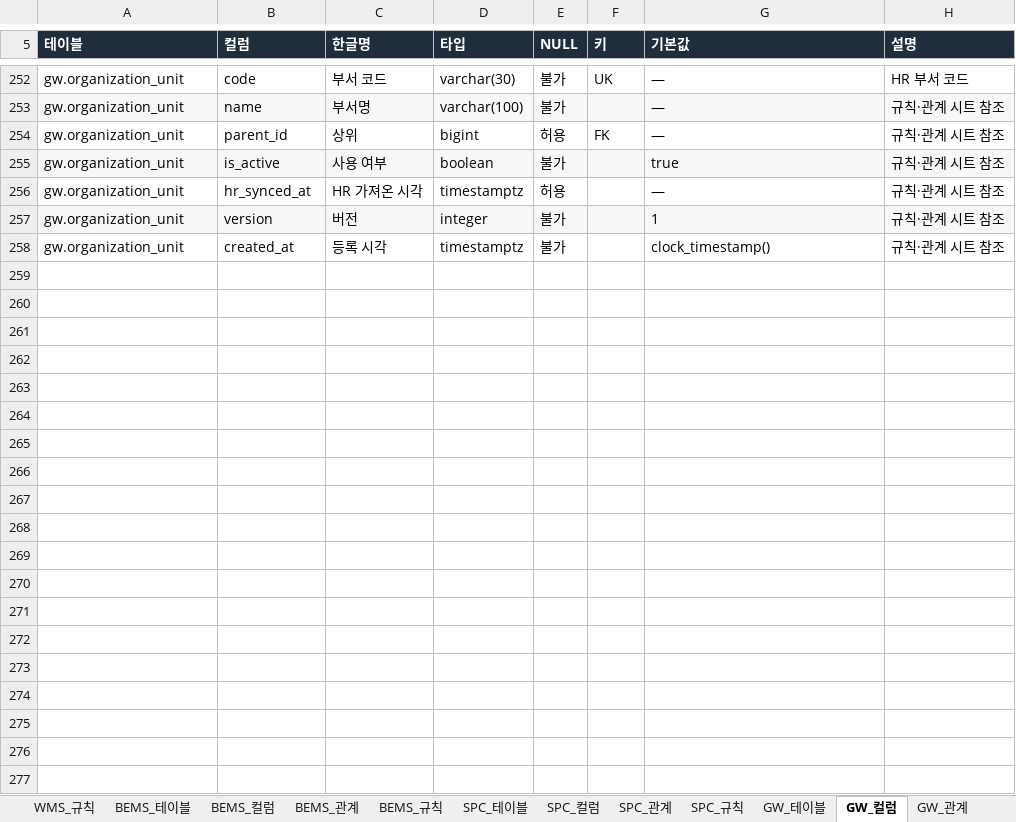
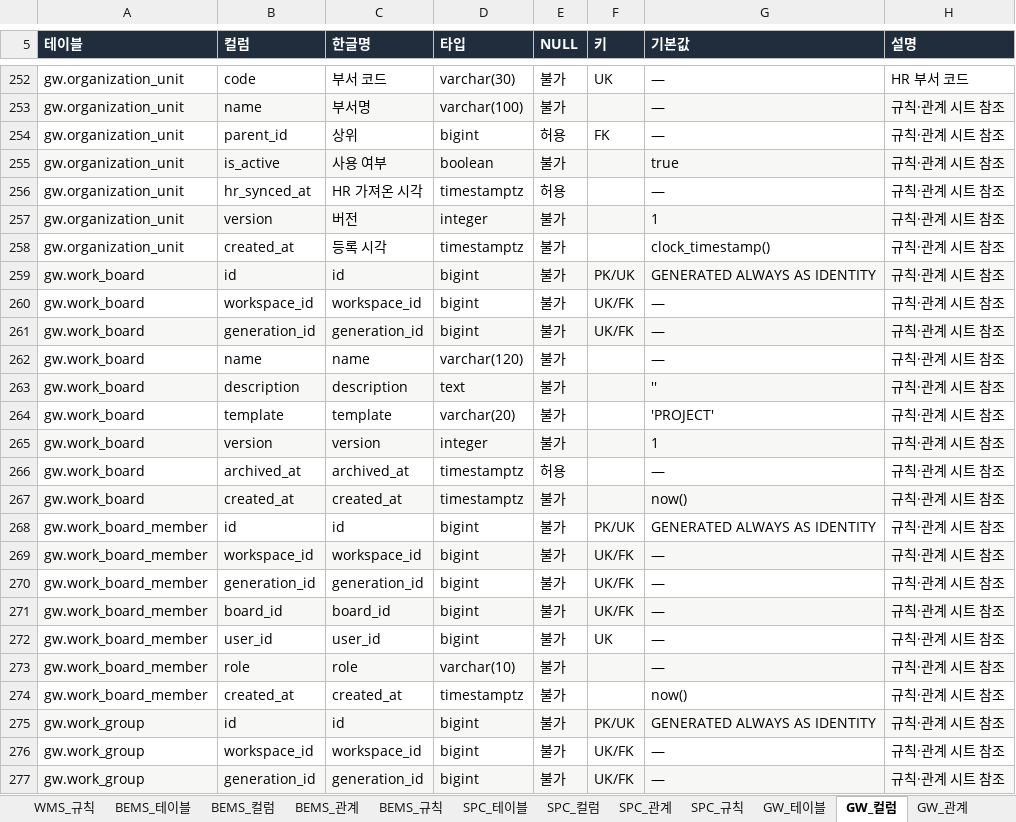
Before and after one commit to go8105/factory-studio, an Excel workbook: docs/db/DB설계서.xlsx, sheet GW_컬럼, drawn as a sheet; only a part is shown, gaps mark what is left out; values as stored, in another font and other column widths than the file's, no borders; the diff covers the shown part only; the diff names each change by its address in the sheet, - before the commit and + after, or states it on an @@ line.

Commit message:
WIP(gw): implement company project board foundation and four views

```diff
--- a/docs/db/DB설계서.xlsx (sheet GW_컬럼)
+++ b/docs/db/DB설계서.xlsx (sheet GW_컬럼)
+row 259: gw.work_board | id | id | bigint | 불가 | PK/UK | GENERATED ALWAYS AS IDENTITY | 규칙·관계 시트 참조
+row 260: gw.work_board | workspace_id | workspace_id | bigint | 불가 | UK/FK | — | 규칙·관계 시트 참조
+row 261: gw.work_board | generation_id | generation_id | bigint | 불가 | UK/FK | — | 규칙·관계 시트 참조
+row 262: gw.work_board | name | name | varchar(120) | 불가 |  | — | 규칙·관계 시트 참조
+row 263: gw.work_board | description | description | text | 불가 |  | '' | 규칙·관계 시트 참조
+row 264: gw.work_board | template | template | varchar(20) | 불가 |  | 'PROJECT' | 규칙·관계 시트 참조
+row 265: gw.work_board | version | version | integer | 불가 |  | 1 | 규칙·관계 시트 참조
+row 266: gw.work_board | archived_at | archived_at | timestamptz | 허용 |  | — | 규칙·관계 시트 참조
+row 267: gw.work_board | created_at | created_at | timestamptz | 불가 |  | now() | 규칙·관계 시트 참조
+row 268: gw.work_board_member | id | id | bigint | 불가 | PK/UK | GENERATED ALWAYS AS IDENTITY | 규칙·관계 시트 참조
+row 269: gw.work_board_member | workspace_id | workspace_id | bigint | 불가 | UK/FK | — | 규칙·관계 시트 참조
+row 270: gw.work_board_member | generation_id | generation_id | bigint | 불가 | UK/FK | — | 규칙·관계 시트 참조
+row 271: gw.work_board_member | board_id | board_id | bigint | 불가 | UK/FK | — | 규칙·관계 시트 참조
+row 272: gw.work_board_member | user_id | user_id | bigint | 불가 | UK | — | 규칙·관계 시트 참조
+row 273: gw.work_board_member | role | role | varchar(10) | 불가 |  | — | 규칙·관계 시트 참조
+row 274: gw.work_board_member | created_at | created_at | timestamptz | 불가 |  | now() | 규칙·관계 시트 참조
+row 275: gw.work_group | id | id | bigint | 불가 | PK/UK | GENERATED ALWAYS AS IDENTITY | 규칙·관계 시트 참조
+row 276: gw.work_group | workspace_id | workspace_id | bigint | 불가 | UK/FK | — | 규칙·관계 시트 참조
+row 277: gw.work_group | generation_id | generation_id | bigint | 불가 | UK/FK | — | 규칙·관계 시트 참조
```
Also changed, not shown: 69 added rows and 1 edited cell elsewhere in this sheet, sheet GW_규칙, sheet GW_관계, sheet 00_전체관계, sheet GW_테이블, sheet 00_목차, sheet 00_변경이력, 40 more sheets, docs/db/DB설계서_목표.xlsx, 31 other files.
